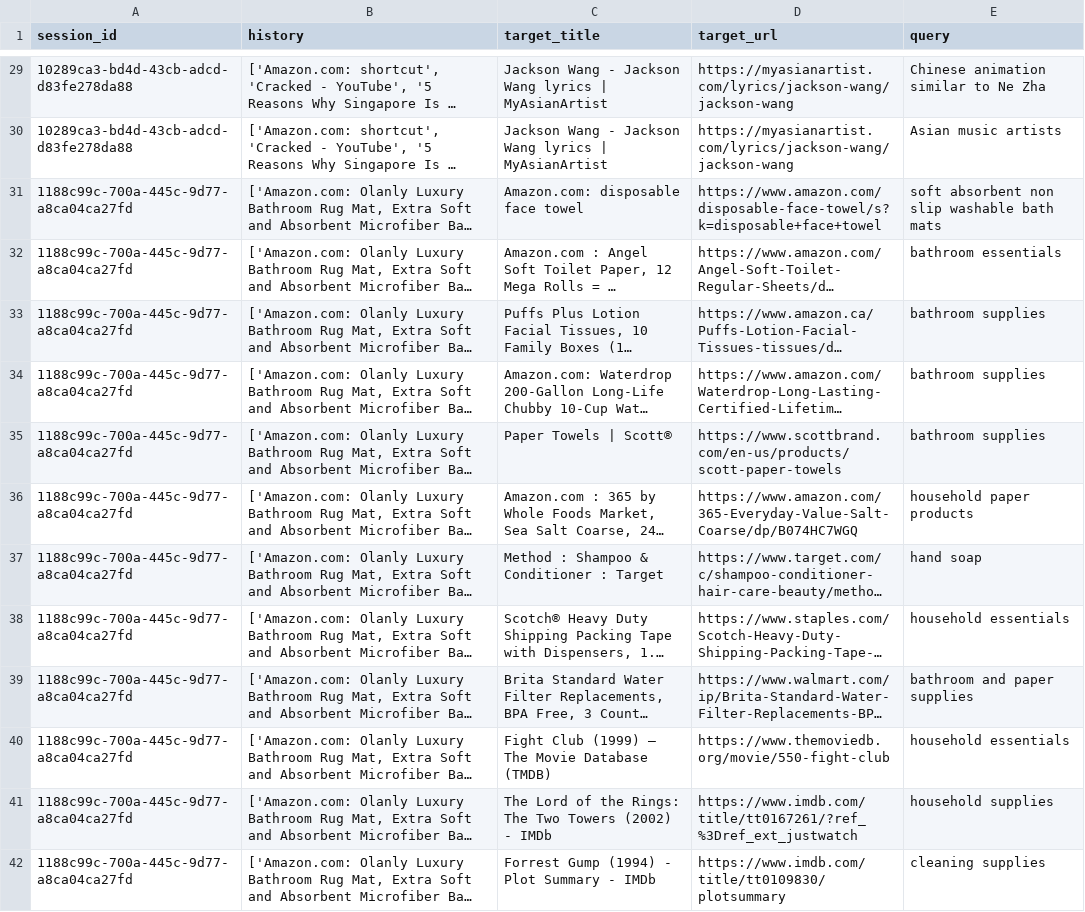
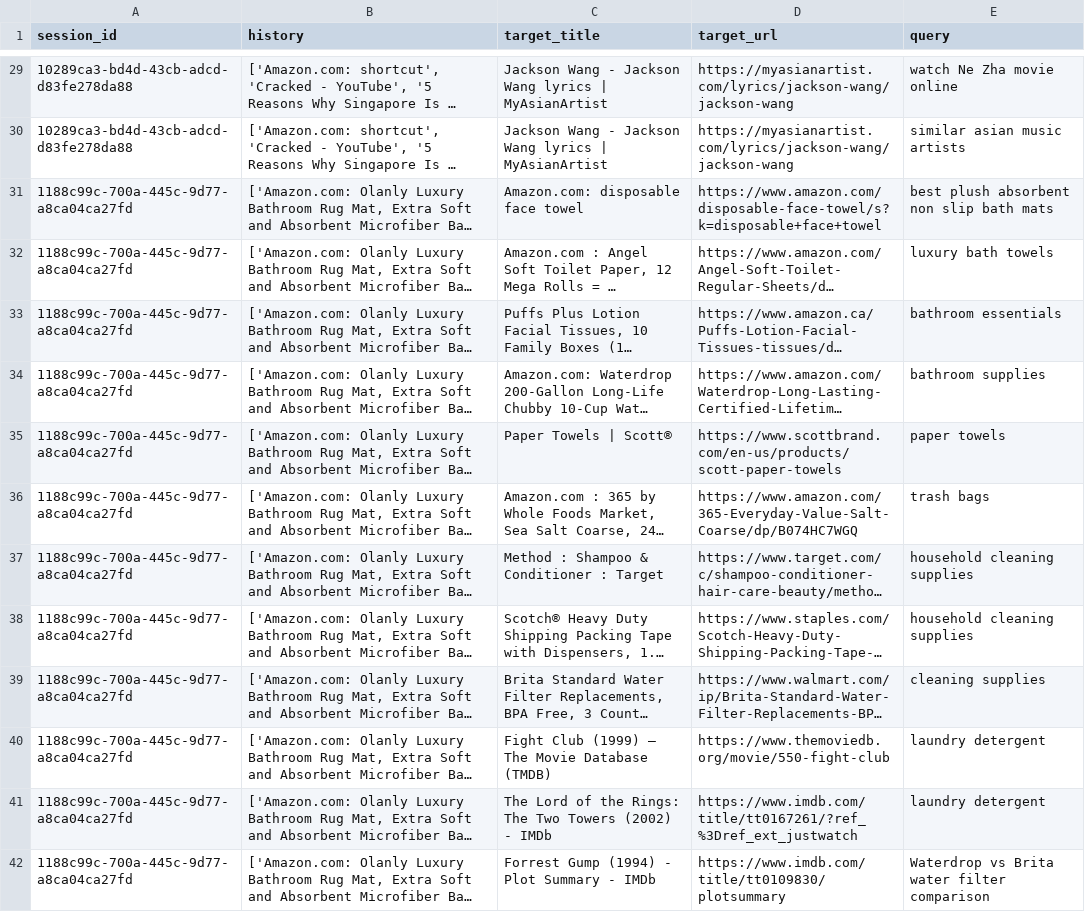
Before and after one commit to mahima-jpatel/recsys, a CSV file: generated_queries_gemini.csv, drawn as a sheet; only a part is shown, gaps mark what is left out; long unchanged cells end in …; the diff covers the shown part only; the diff names each change by its address in the sheet, - before the commit and + after, or states it on an @@ line.

Commit message:
Few shot query

```diff
--- a/generated_queries_gemini.csv
+++ b/generated_queries_gemini.csv
-E29 (query): Chinese animation similar to Ne Zha
+E29 (query): watch Ne Zha movie online
-E30 (query): Asian music artists
+E30 (query): similar asian music artists
-E31 (query): soft absorbent non slip washable bath mats
+E31 (query): best plush absorbent non slip bath mats
-E32 (query): bathroom essentials
+E32 (query): luxury bath towels
-E33 (query): bathroom supplies
+E33 (query): bathroom essentials
-E35 (query): bathroom supplies
+E35 (query): paper towels
-E36 (query): household paper products
+E36 (query): trash bags
-E37 (query): hand soap
+E37 (query): household cleaning supplies
-E38 (query): household essentials
+E38 (query): household cleaning supplies
-E39 (query): bathroom and paper supplies
+E39 (query): cleaning supplies
-E40 (query): household essentials
+E40 (query): laundry detergent
-E41 (query): household supplies
+E41 (query): laundry detergent
-E42 (query): cleaning supplies
+E42 (query): Waterdrop vs Brita water filter comparison
```
Also changed, not shown: 180 edited cells elsewhere in this file.
